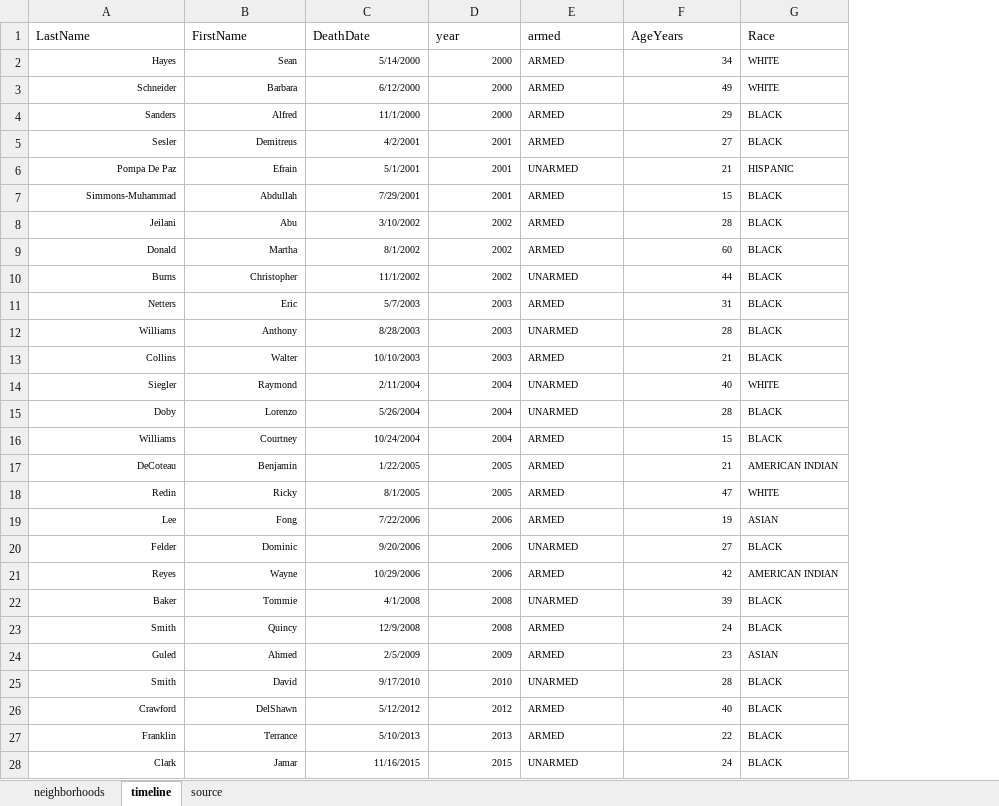
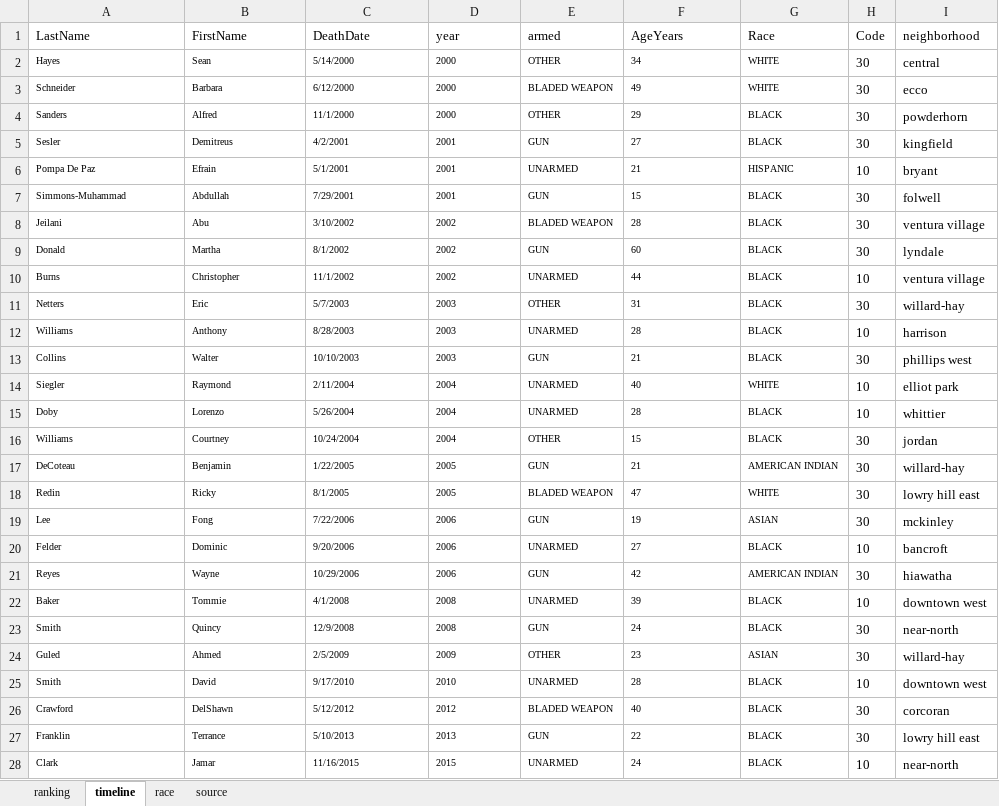
Before and after one commit to striblab/20170726-crimerates, an Excel workbook: builds/development/data/_raw/printdata.xlsx, sheet timeline, drawn as a sheet; only a part is shown; values as stored, in another font and other column widths than the file's, no borders; the diff covers the shown part only; the diff names each change by its address in the sheet, - before the commit and + after, or states it on an @@ line.

```diff
--- a/builds/development/data/_raw/printdata.xlsx (sheet timeline)
+++ b/builds/development/data/_raw/printdata.xlsx (sheet timeline)
-sheet tab: neighborhoods
+sheet tab: ranking
+sheet tab: race
+column H (Code), rows 2-28: 30 | 30 | 30 | 30 | 10 | 30 | 30 | 30 | 10 | 30 | 10 | 30 | 10 | 10 | 30 | 30 | 30 | 30 | 10 | 30 | 10 | 30 | 30 | 10 | 30 | 30 | 10
+column I (neighborhood), rows 2-28: central | ecco | powderhorn | kingfield | bryant | folwell | ventura village | lyndale | ventura village | willard-hay | harrison | phillips west | elliot park | whittier | jordan | willard-hay | lowry hill east | mckinley | bancroft | hiawatha | downtown west | near-north | willard-hay | downtown west | corcoran | lowry hill east | near-north
-A2:D28 alignment: right
+A2:D28 alignment: left
-E2 (armed): ARMED
+E2 (armed): OTHER
-F2:F28 alignment: right
+F2:F28 alignment: left
-E3 (armed): ARMED
+E3 (armed): BLADED WEAPON
-E4 (armed): ARMED
+E4 (armed): OTHER
-E5 (armed): ARMED
+E5 (armed): GUN
-E7 (armed): ARMED
+E7 (armed): GUN
-E8 (armed): ARMED
+E8 (armed): BLADED WEAPON
-E9 (armed): ARMED
+E9 (armed): GUN
-E11 (armed): ARMED
+E11 (armed): OTHER
-E13 (armed): ARMED
+E13 (armed): GUN
-E16 (armed): ARMED
+E16 (armed): OTHER
-E17 (armed): ARMED
+E17 (armed): GUN
-E18 (armed): ARMED
+E18 (armed): BLADED WEAPON
-E19 (armed): ARMED
+E19 (armed): GUN
-E21 (armed): ARMED
+E21 (armed): GUN
-E23 (armed): ARMED
+E23 (armed): GUN
-E24 (armed): ARMED
+E24 (armed): OTHER
-E26 (armed): ARMED
+E26 (armed): BLADED WEAPON
-E27 (armed): ARMED
+E27 (armed): GUN
```
Also changed, not shown: 1 edited cell and cell formats elsewhere in this sheet, sheet ranking, 4 other files.
